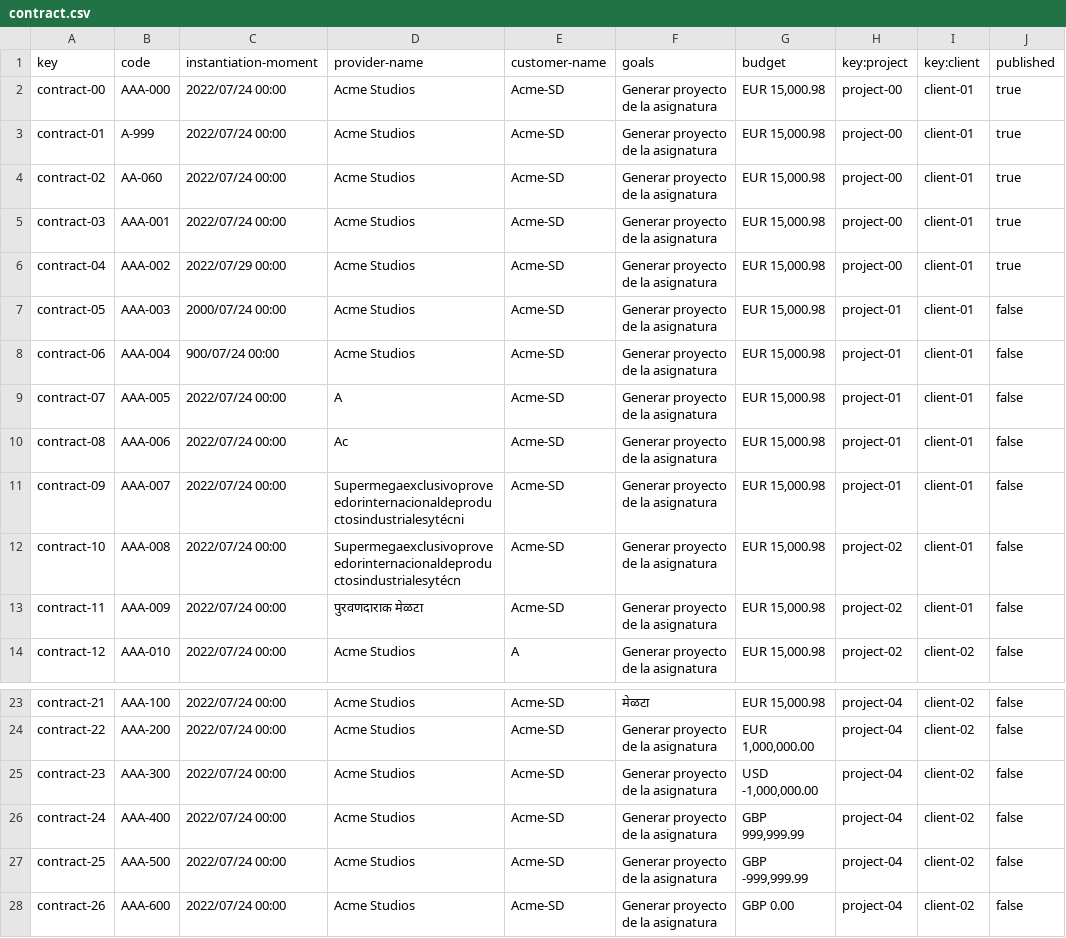
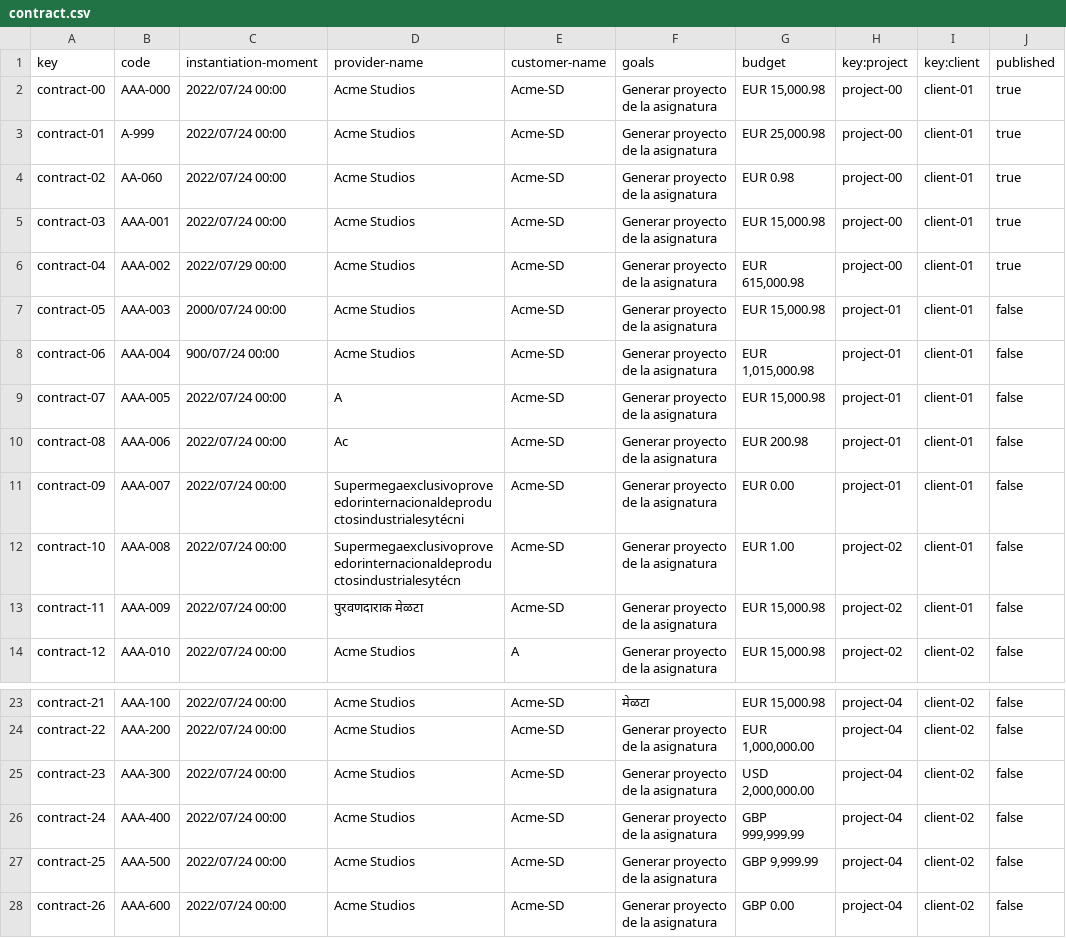
Before and after one commit to DP2-2023-2024-C1-001/Acme-SF-D03, a CSV file: src/main/webapp/WEB-INF/resources/sample-data/contract.csv, drawn as a sheet; only a part is shown, gaps mark what is left out.

Commit message:
Client dashboards

```diff
--- a/src/main/webapp/WEB-INF/resources/sample-data/contract.csv
+++ b/src/main/webapp/WEB-INF/resources/sample-data/contract.csv
@@ -2,12 +2,12 @@ key,code,instantiation-moment,provider-name,customer-name,goals,budget,key:proje
 contract-00,AAA-000,2022/07/24 00:00, Acme Studios, Acme-SD, Generar proyecto de la asignatura,"EUR 15,000.98",project-00,client-01,true
-contract-01,A-999,2022/07/24 00:00, Acme Studios, Acme-SD, Generar proyecto de la asignatura,"EUR 15,000.98",project-00,client-01,true
-contract-02,AA-060,2022/07/24 00:00, Acme Studios, Acme-SD, Generar proyecto de la asignatura,"EUR 15,000.98",project-00,client-01,true
+contract-01,A-999,2022/07/24 00:00, Acme Studios, Acme-SD, Generar proyecto de la asignatura,"EUR 25,000.98",project-00,client-01,true
+contract-02,AA-060,2022/07/24 00:00, Acme Studios, Acme-SD, Generar proyecto de la asignatura,"EUR 0.98",project-00,client-01,true
 contract-03,AAA-001,2022/07/24 00:00, Acme Studios, Acme-SD, Generar proyecto de la asignatura,"EUR 15,000.98",project-00,client-01,true
-contract-04,AAA-002,2022/07/29 00:00, Acme Studios, Acme-SD, Generar proyecto de la asignatura,"EUR 15,000.98",project-00,client-01,true
+contract-04,AAA-002,2022/07/29 00:00, Acme Studios, Acme-SD, Generar proyecto de la asignatura,"EUR 615,000.98",project-00,client-01,true
 contract-05,AAA-003,2000/07/24 00:00, Acme Studios, Acme-SD, Generar proyecto de la asignatura,"EUR 15,000.98",project-01,client-01,false
-contract-06,AAA-004,900/07/24 00:00, Acme Studios, Acme-SD, Generar proyecto de la asignatura,"EUR 15,000.98",project-01,client-01,false
+contract-06,AAA-004,900/07/24 00:00, Acme Studios, Acme-SD, Generar proyecto de la asignatura,"EUR 1,015,000.98",project-01,client-01,false
 contract-07,AAA-005,2022/07/24 00:00, A, Acme-SD, Generar proyecto de la asignatura,"EUR 15,000.98",project-01,client-01,false
-contract-08,AAA-006,2022/07/24 00:00, Ac, Acme-SD, Generar proyecto de la asignatura,"EUR 15,000.98",project-01,client-01,false
-contract-09,AAA-007,2022/07/24 00:00,Supermegaexclusivoproveedorinternacionaldeproductosindustrialesytécni, Acme-SD, Generar proyecto de la asignatura,"EUR 15,000.98",project-01,client-01,false
-contract-10,AAA-008,2022/07/24 00:00,Supermegaexclusivoproveedorinternacionaldeproductosindustrialesytécn, Acme-SD, Generar proyecto de la asignatura,"EUR 15,000.98",project-02,client-01,false
+contract-08,AAA-006,2022/07/24 00:00, Ac, Acme-SD, Generar proyecto de la asignatura,"EUR 200.98",project-01,client-01,false
+contract-09,AAA-007,2022/07/24 00:00,Supermegaexclusivoproveedorinternacionaldeproductosindustrialesytécni, Acme-SD, Generar proyecto de la asignatura,"EUR 0.00",project-01,client-01,false
+contract-10,AAA-008,2022/07/24 00:00,Supermegaexclusivoproveedorinternacionaldeproductosindustrialesytécn, Acme-SD, Generar proyecto de la asignatura,"EUR 1.00",project-02,client-01,false
 contract-11,AAA-009,2022/07/24 00:00,पुरवणदाराक मेळटा, Acme-SD, Generar proyecto de la asignatura,"EUR 15,000.98",project-02,client-01,false
@@ -24,5 +24,5 @@ contract-21,AAA-100,2022/07/24 00:00, Acme Studios, Acme-SD,मेळटा,"EUR
 contract-22,AAA-200,2022/07/24 00:00, Acme Studios, Acme-SD, Generar proyecto de la asignatura,"EUR 1,000,000.00",project-04,client-02,false
-contract-23,AAA-300,2022/07/24 00:00, Acme Studios, Acme-SD, Generar proyecto de la asignatura,"USD -1,000,000.00",project-04,client-02,false
+contract-23,AAA-300,2022/07/24 00:00, Acme Studios, Acme-SD, Generar proyecto de la asignatura,"USD 2,000,000.00",project-04,client-02,false
 contract-24,AAA-400,2022/07/24 00:00, Acme Studios, Acme-SD, Generar proyecto de la asignatura,"GBP 999,999.99",project-04,client-02,false
-contract-25,AAA-500,2022/07/24 00:00, Acme Studios, Acme-SD, Generar proyecto de la asignatura,"GBP -999,999.99",project-04,client-02,false
+contract-25,AAA-500,2022/07/24 00:00, Acme Studios, Acme-SD, Generar proyecto de la asignatura,"GBP 9,999.99",project-04,client-02,false
 contract-26,AAA-600,2022/07/24 00:00, Acme Studios, Acme-SD, Generar proyecto de la asignatura,"GBP 0.00",project-04,client-02,false
```
Also changed, not shown: 12 other files.
